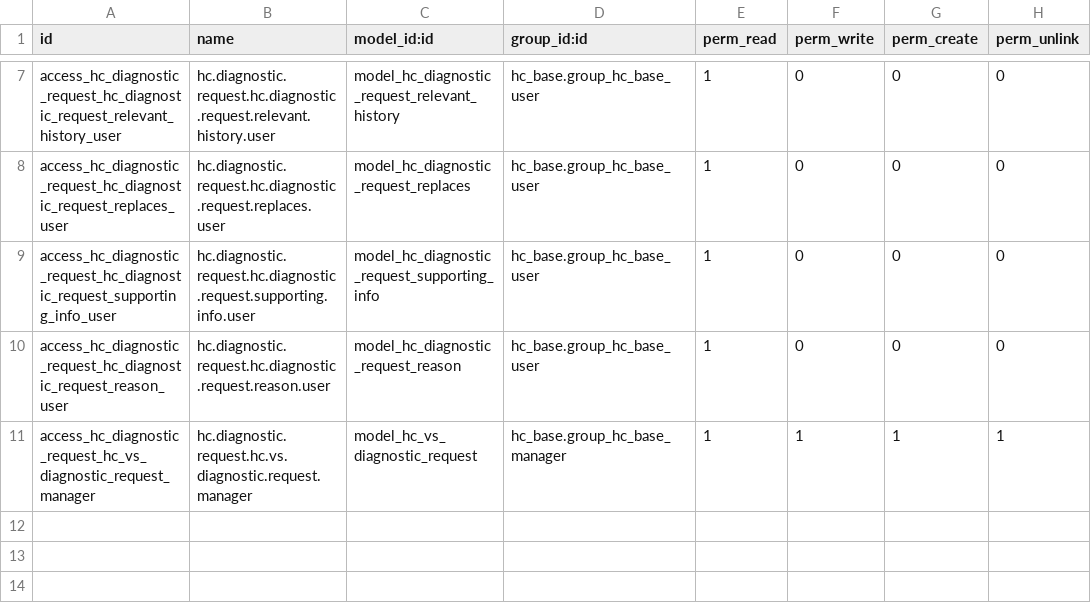
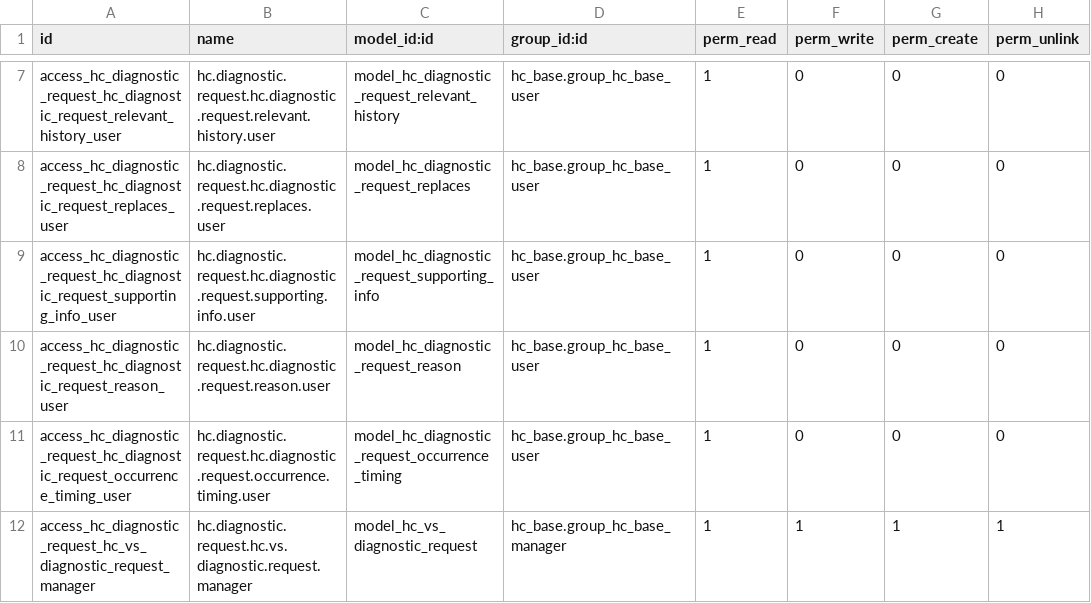
Before and after one commit to LasLabs/odoo-fhir, a CSV file: addons/hc_diagnostic_request/security/ir.model.access.csv, drawn as a sheet; only a part is shown, gaps mark what is left out.

```diff
--- a/addons/hc_diagnostic_request/security/ir.model.access.csv
+++ b/addons/hc_diagnostic_request/security/ir.model.access.csv
@@ -10,2 +10,3 @@ access_hc_diagnostic_request_hc_diagnostic_request_supporting_info_user,hc.diagn
 access_hc_diagnostic_request_hc_diagnostic_request_reason_user,hc.diagnostic.request.hc.diagnostic.request.reason.user,model_hc_diagnostic_request_reason,hc_base.group_hc_base_user,1,0,0,0
+access_hc_diagnostic_request_hc_diagnostic_request_occurrence_timing_user,hc.diagnostic.request.hc.diagnostic.request.occurrence.timing.user,model_hc_diagnostic_request_occurrence_timing,hc_base.group_hc_base_user,1,0,0,0
 access_hc_diagnostic_request_hc_vs_diagnostic_request_manager,hc.diagnostic.request.hc.vs.diagnostic.request.manager,model_hc_vs_diagnostic_request,hc_base.group_hc_base_manager,1,1,1,1
```
Also changed, not shown: 6 other files.
